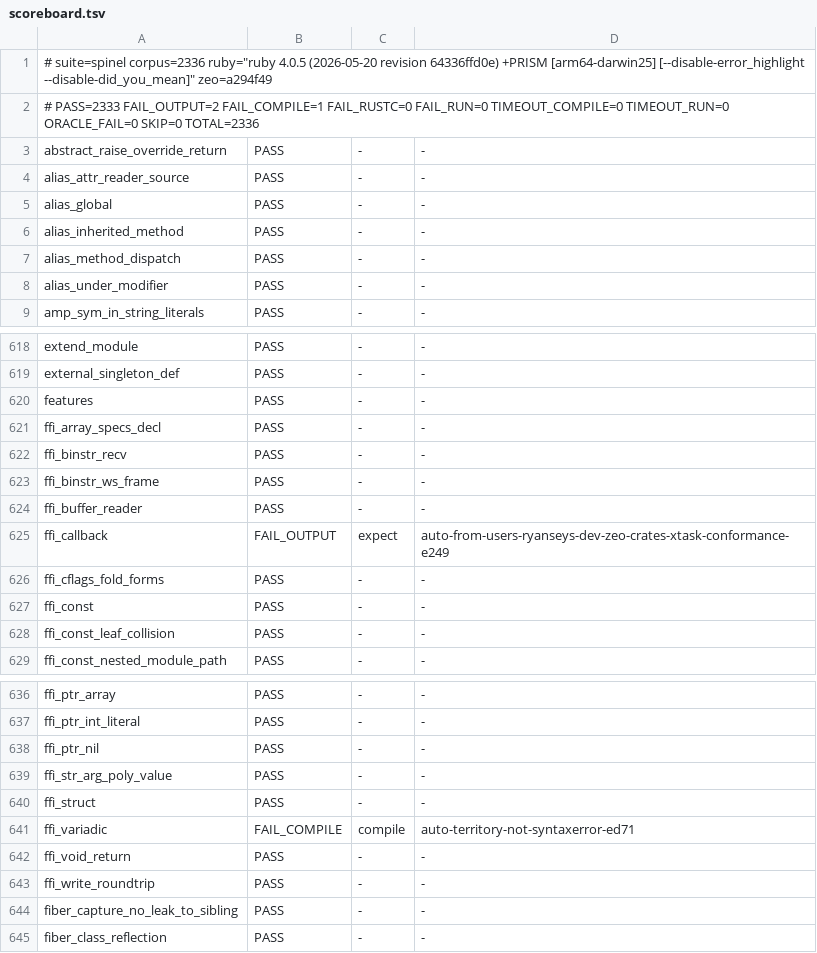
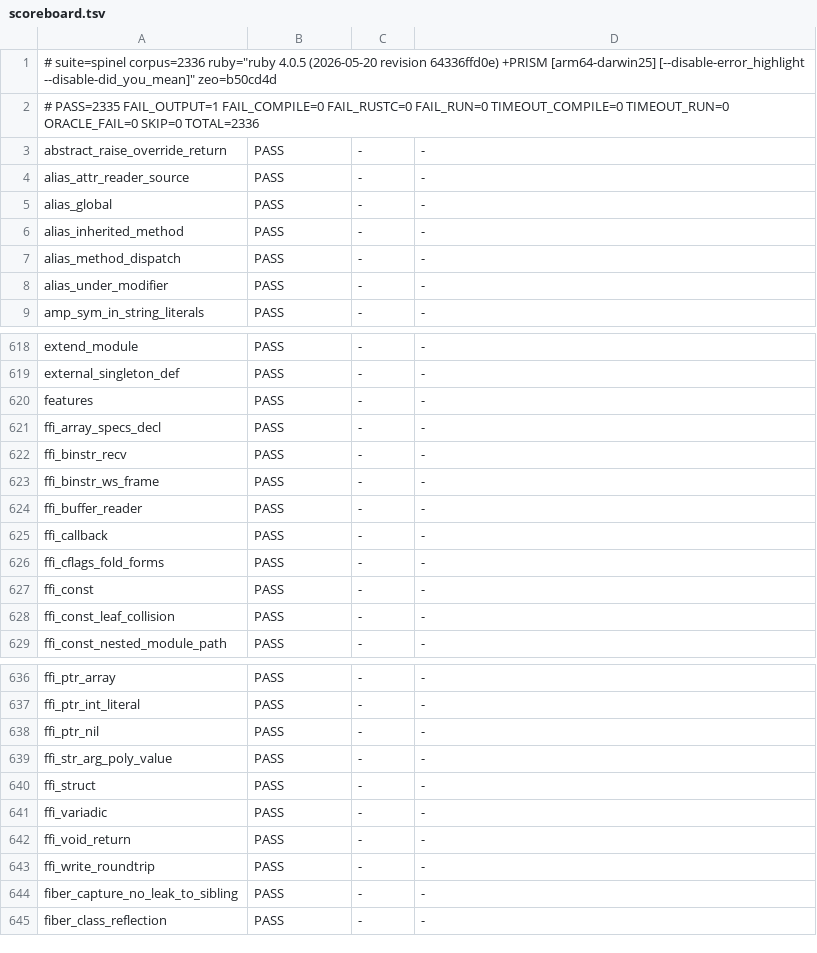
Before and after one commit to ryanseys/zeo, a TSV file: conformance/scoreboard.tsv, drawn as a sheet; only a part is shown, gaps mark what is left out.

```diff
--- a/conformance/scoreboard.tsv
+++ b/conformance/scoreboard.tsv
@@ -1,3 +1,3 @@
-# suite=spinel corpus=2336 ruby="ruby 4.0.5 (2026-05-20 revision 64336ffd0e) +PRISM [arm64-darwin25] [--disable-error_highlight --disable-did_you_mean]" zeo=a294f49
-# PASS=2333 FAIL_OUTPUT=2 FAIL_COMPILE=1 FAIL_RUSTC=0 FAIL_RUN=0 TIMEOUT_COMPILE=0 TIMEOUT_RUN=0 ORACLE_FAIL=0 SKIP=0 TOTAL=2336
+# suite=spinel corpus=2336 ruby="ruby 4.0.5 (2026-05-20 revision 64336ffd0e) +PRISM [arm64-darwin25] [--disable-error_highlight --disable-did_you_mean]" zeo=b50cd4d
+# PASS=2335 FAIL_OUTPUT=1 FAIL_COMPILE=0 FAIL_RUSTC=0 FAIL_RUN=0 TIMEOUT_COMPILE=0 TIMEOUT_RUN=0 ORACLE_FAIL=0 SKIP=0 TOTAL=2336
 abstract_raise_override_return	PASS	-	-
@@ -624,3 +624,3 @@ ffi_binstr_ws_frame	PASS	-	-
 ffi_buffer_reader	PASS	-	-
-ffi_callback	FAIL_OUTPUT	expect	auto-from-users-ryanseys-dev-zeo-crates-xtask-conformance-e249
+ffi_callback	PASS	-	-
 ffi_cflags_fold_forms	PASS	-	-
@@ -640,3 +640,3 @@ ffi_str_arg_poly_value	PASS	-	-
 ffi_struct	PASS	-	-
-ffi_variadic	FAIL_COMPILE	compile	auto-territory-not-syntaxerror-ed71
+ffi_variadic	PASS	-	-
 ffi_void_return	PASS	-	-
```
Also changed, not shown: 3 other files.
